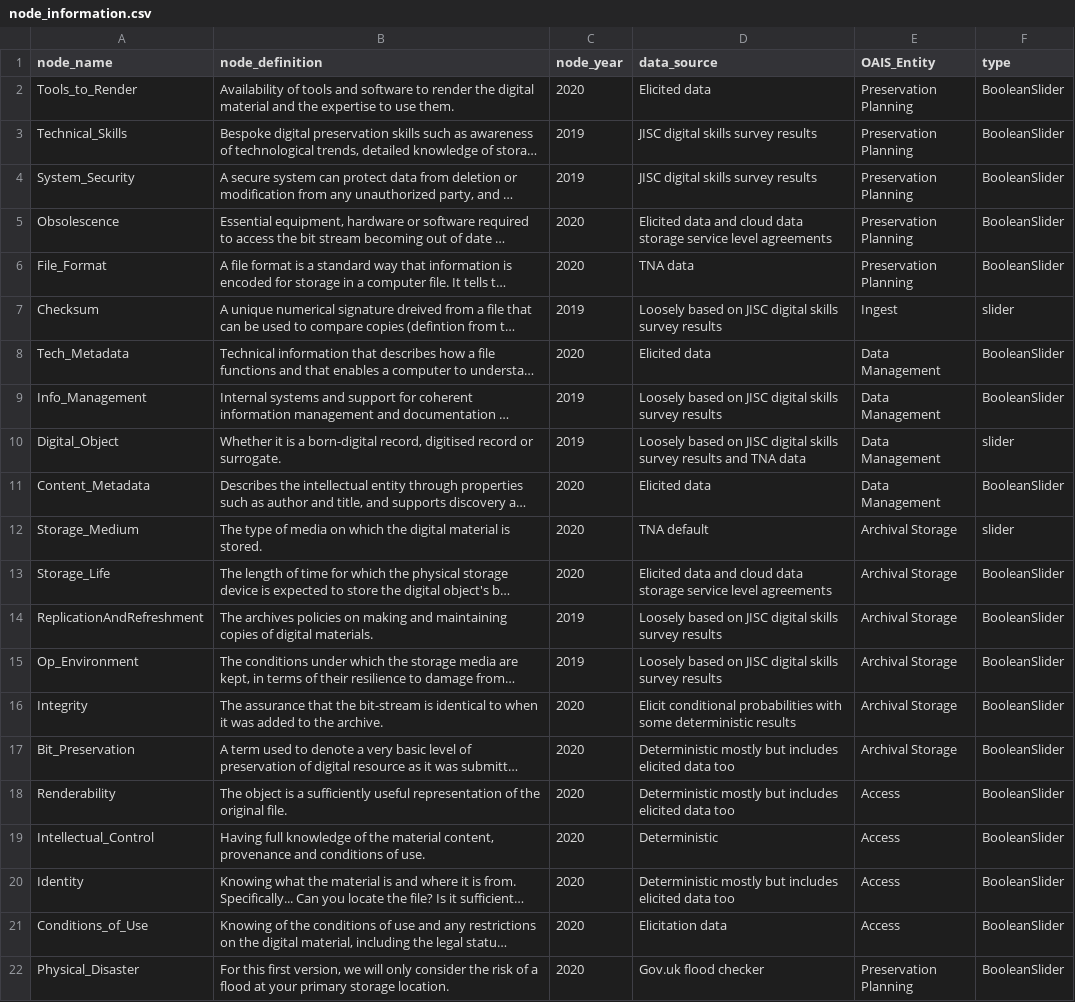
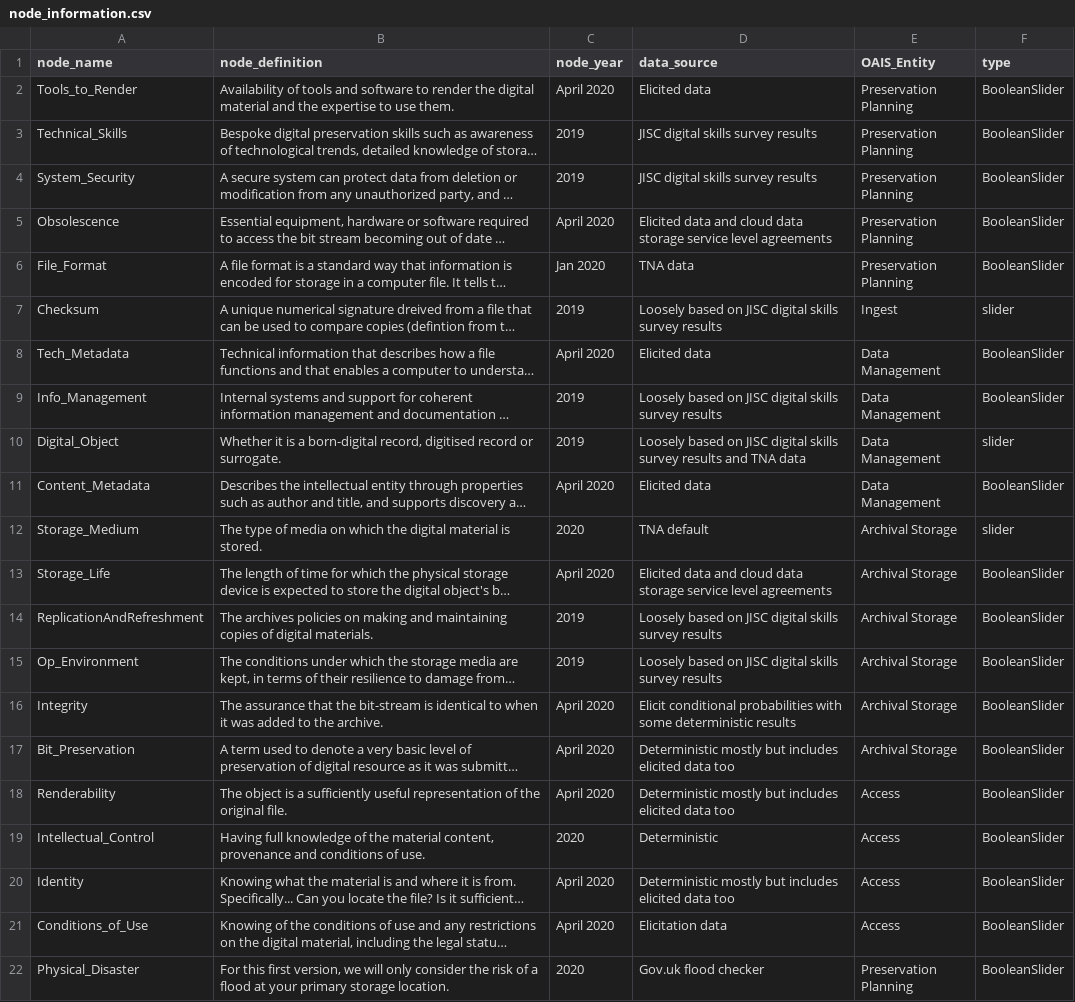
Before and after one commit to nationalarchives/DiAGRAM, a CSV file: node_information.csv, drawn as a sheet; long unchanged cells end in …; the diff names each change by its address in the sheet, - before the commit and + after, or states it on an @@ line.

```diff
--- a/node_information.csv
+++ b/node_information.csv
-C2 (node_year): 2020
+C2 (node_year): April 2020
-C5 (node_year): 2020
+C5 (node_year): April 2020
-C6 (node_year): 2020
+C6 (node_year): Jan 2020
-C8 (node_year): 2020
+C8 (node_year): April 2020
-C11 (node_year): 2020
+C11 (node_year): April 2020
-C13 (node_year): 2020
+C13 (node_year): April 2020
-C16:C18 (node_year): 2020
+C16:C18 (node_year): April 2020
-C20:C21 (node_year): 2020
+C20:C21 (node_year): April 2020
```
Also changed, not shown: node_states.csv, setup_questions.csv, 2 other files.
